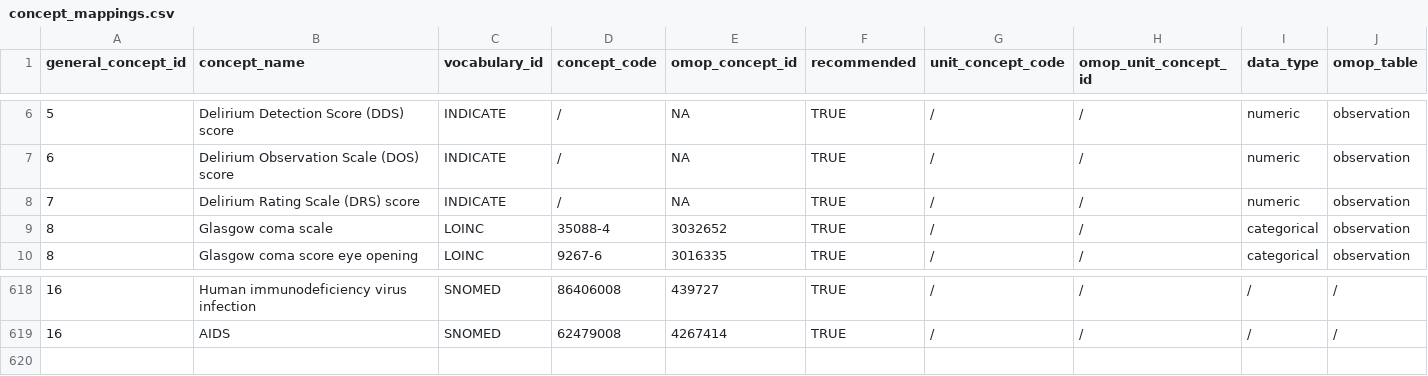
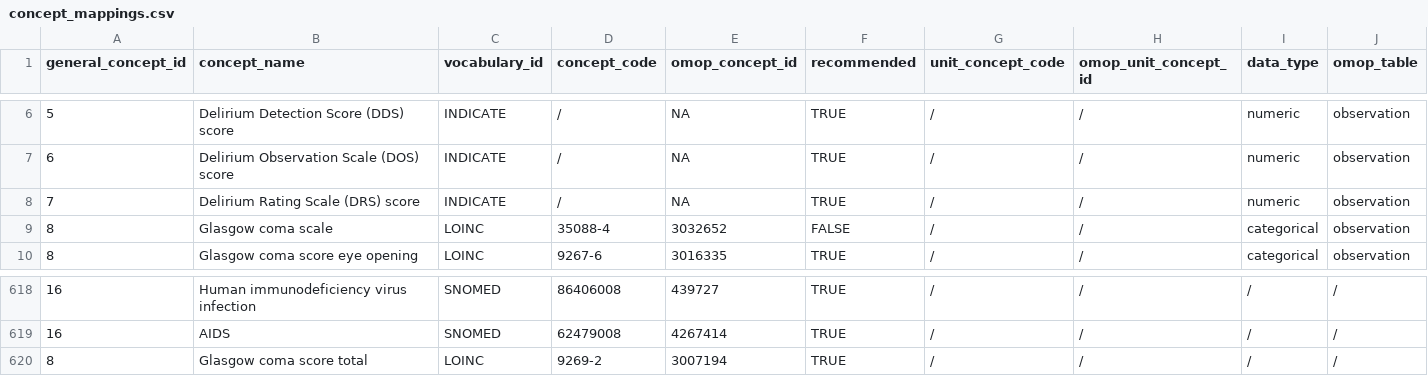
Before and after one commit to indicate-eu/data-dictionary, a CSV file: inst/extdata/csv/concept_mappings.csv, drawn as a sheet; only a part is shown, gaps mark what is left out; rows hold the shown columns only; the diff names each change by its address in the sheet, - before the commit and + after, or states it on an @@ line.

```diff
--- a/inst/extdata/csv/concept_mappings.csv
+++ b/inst/extdata/csv/concept_mappings.csv
-F9 (recommended): TRUE
+F9 (recommended): FALSE
+row 620: 8 | Glasgow coma score total | LOINC | 9269-2 | 3007194 | TRUE | / | / | / | /
```
Also changed, not shown: inst/extdata/csv/general_concepts.csv.
